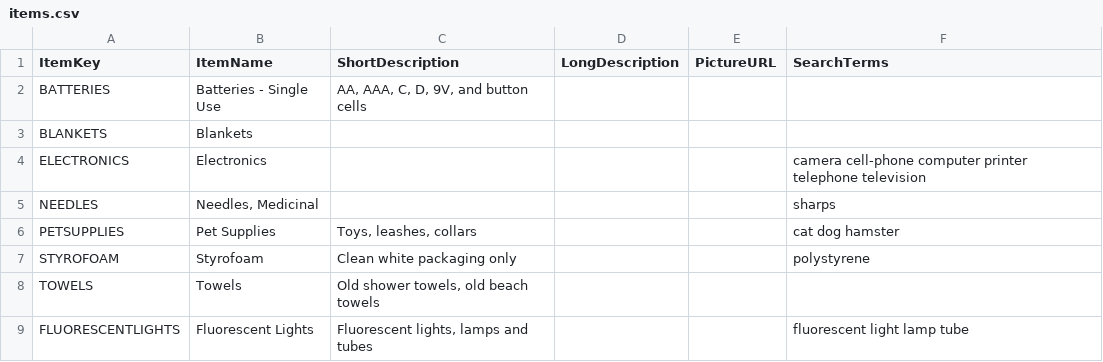
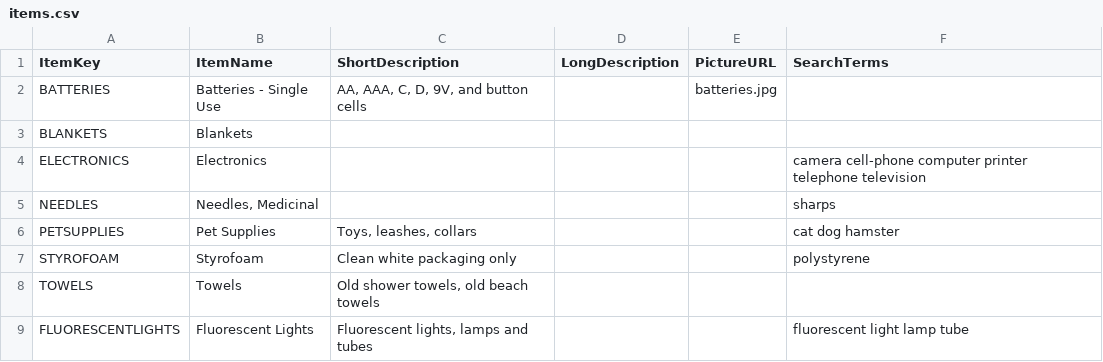
Before and after one commit to cityssm/disposal-app, a CSV file: data/items.csv, drawn as a sheet.

Commit message:
item image

```diff
--- a/data/items.csv
+++ b/data/items.csv
@@ -1,3 +1,3 @@
 ItemKey,ItemName,ShortDescription,LongDescription,PictureURL,SearchTerms
-BATTERIES,Batteries - Single Use,"AA, AAA, C, D, 9V, and button cells",,,
+BATTERIES,Batteries - Single Use,"AA, AAA, C, D, 9V, and button cells",,batteries.jpg,
 BLANKETS,Blankets,,,,
```
Also changed, not shown: 3 other files.
